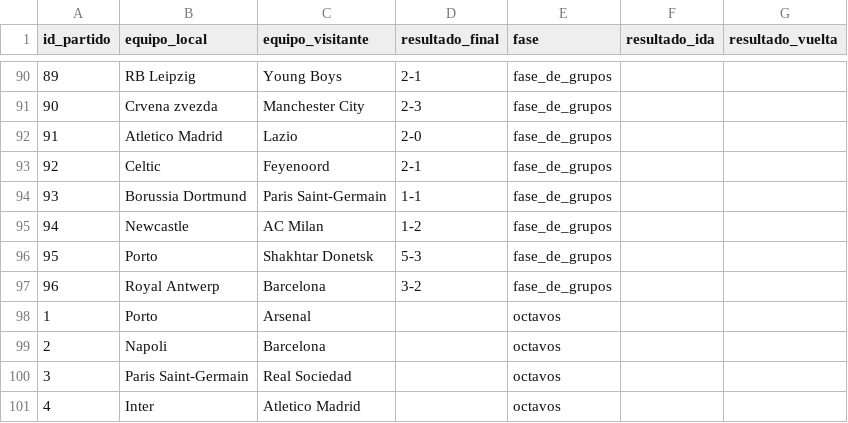
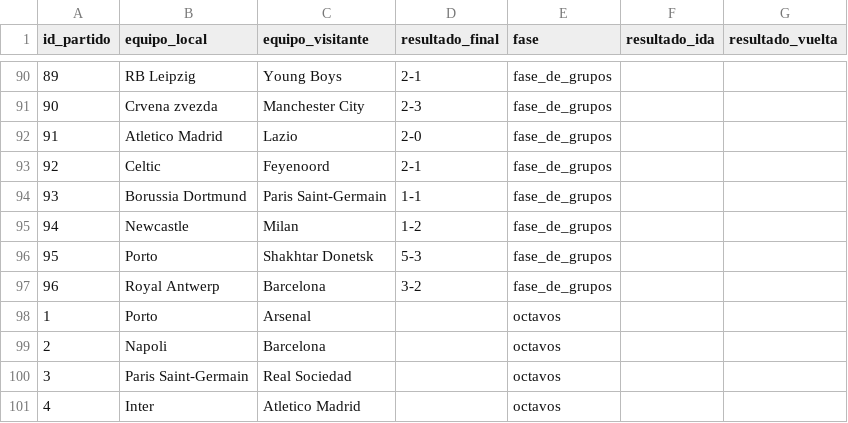
Before and after one commit to carlospuigserver/Champions, a CSV file: 23-24/23-24.csv, drawn as a sheet; only a part is shown, gaps mark what is left out; the diff covers the shown part only.

```diff
--- a/23-24/23-24.csv
+++ b/23-24/23-24.csv
@@ -94,3 +94,3 @@ id_partido,equipo_local,equipo_visitante,resultado_final,fase,resultado_ida,resu
 93,Borussia Dortmund,Paris Saint-Germain,1-1,fase_de_grupos,,
-94,Newcastle,AC Milan,1-2,fase_de_grupos,,
+94,Newcastle,Milan,1-2,fase_de_grupos,,
 95,Porto,Shakhtar Donetsk,5-3,fase_de_grupos,,
```
Also changed, not shown: 5 edited cells elsewhere in this file, 3 other files.
